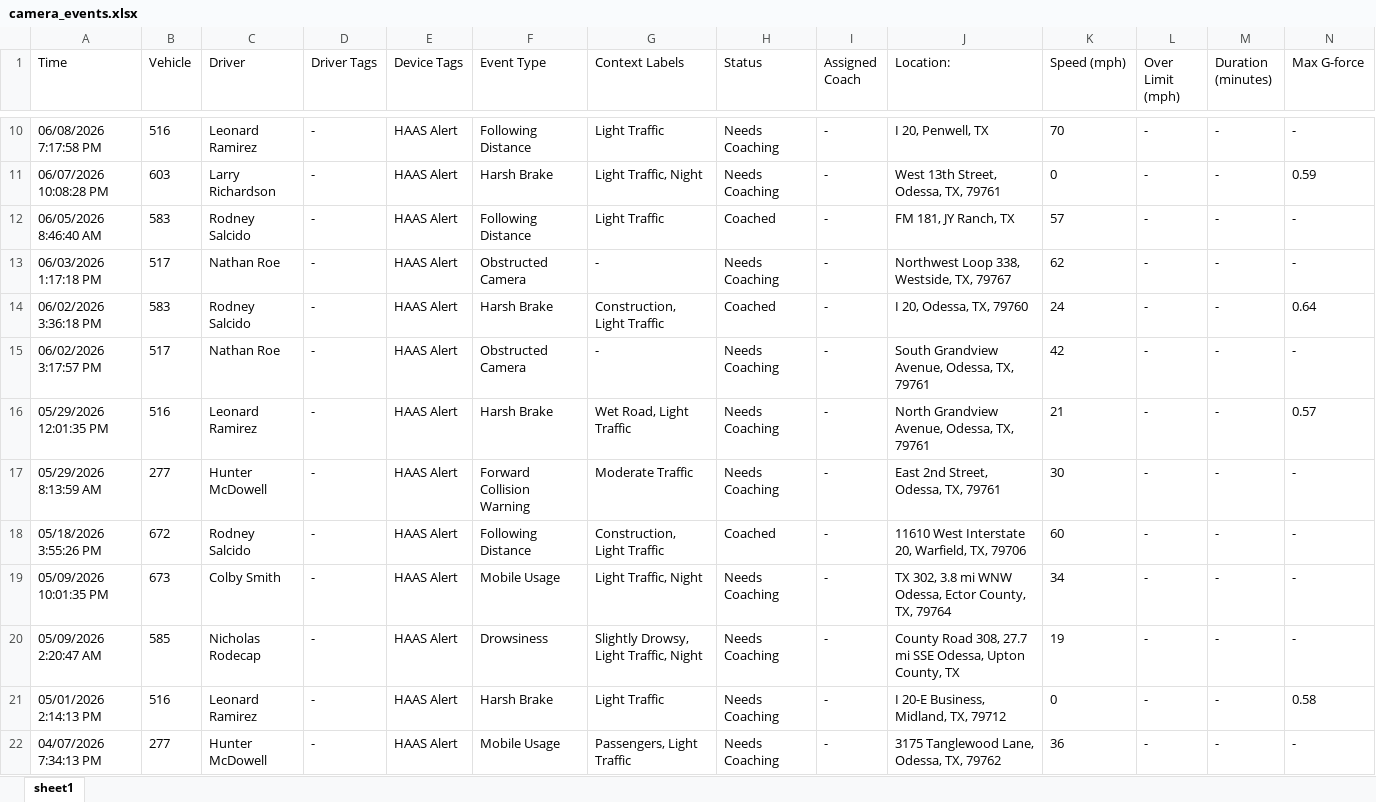
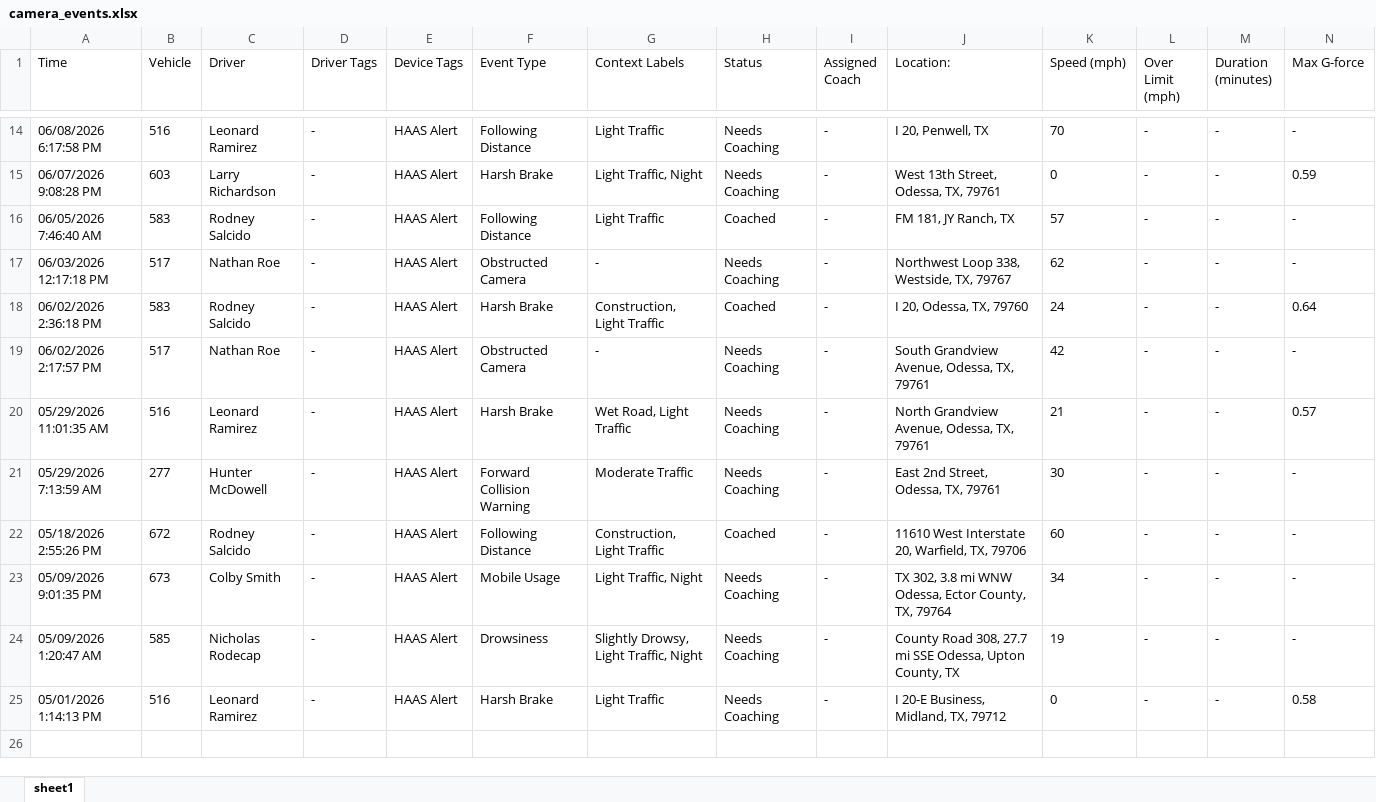
Before and after one commit to jmullins-DEN/neal-pool, an Excel workbook: camera_events.xlsx, sheet sheet1, drawn as a sheet; only a part is shown, gaps mark what is left out; values as stored, in another font and other column widths than the file's, no borders; removed rows and columns are numbered as before the commit, all else as after; rows hold the shown columns only; the diff covers the shown part only; the diff names each change by its address in the sheet, - before the commit and + after, or states it on an @@ line.

```diff
--- a/camera_events.xlsx (sheet sheet1)
+++ b/camera_events.xlsx (sheet sheet1)
-A14 (Time): 06/08/2026 7:17:58 PM
+A14 (Time): 06/08/2026 6:17:58 PM
-A15 (Time): 06/07/2026 10:08:28 PM
+A15 (Time): 06/07/2026 9:08:28 PM
-A16 (Time): 06/05/2026 8:46:40 AM
+A16 (Time): 06/05/2026 7:46:40 AM
-A17 (Time): 06/03/2026 1:17:18 PM
+A17 (Time): 06/03/2026 12:17:18 PM
-A18 (Time): 06/02/2026 3:36:18 PM
+A18 (Time): 06/02/2026 2:36:18 PM
-A19 (Time): 06/02/2026 3:17:57 PM
+A19 (Time): 06/02/2026 2:17:57 PM
-A20 (Time): 05/29/2026 12:01:35 PM
+A20 (Time): 05/29/2026 11:01:35 AM
-A21 (Time): 05/29/2026 8:13:59 AM
+A21 (Time): 05/29/2026 7:13:59 AM
-A22 (Time): 05/18/2026 3:55:26 PM
+A22 (Time): 05/18/2026 2:55:26 PM
-A23 (Time): 05/09/2026 10:01:35 PM
+A23 (Time): 05/09/2026 9:01:35 PM
-A24 (Time): 05/09/2026 2:20:47 AM
+A24 (Time): 05/09/2026 1:20:47 AM
-A25 (Time): 05/01/2026 2:14:13 PM
+A25 (Time): 05/01/2026 1:14:13 PM
-row 22: 04/07/2026 7:34:13 PM | 277 | Hunter McDowell | - | HAAS Alert | Mobile Usage | Passengers, Light Traffic | Needs Coaching | - | 3175 Tanglewood Lane, Odessa, TX, 79762 | 36 | - | - | -
```
Also changed, not shown: 4 added rows and 8 edited cells elsewhere in this sheet.
